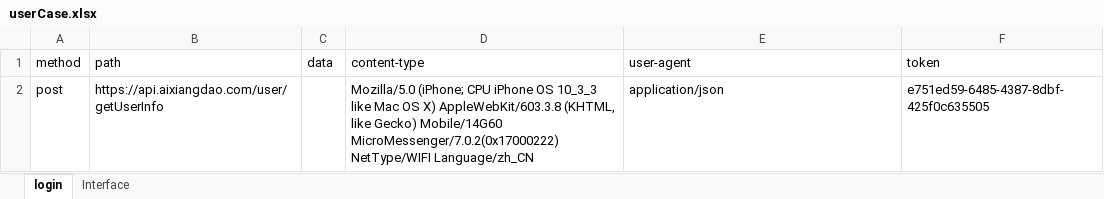
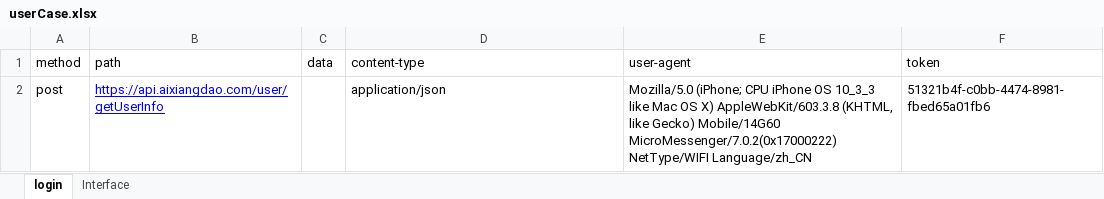
Before and after one commit to AutomatedTestingChiefSoftwareArchitect/Weidadehanghaihoubanduan, an Excel workbook: interfaceTest/testFile/userCase.xlsx, sheet login, drawn as a sheet; values as stored, in another font and other column widths than the file's, no borders; the diff names each change by its address in the sheet, - before the commit and + after, or states it on an @@ line.

```diff
--- a/interfaceTest/testFile/userCase.xlsx (sheet login)
+++ b/interfaceTest/testFile/userCase.xlsx (sheet login)
@@ B2 underline: off → on, text colour: black → #0000FF @@
-D2 (content-type): Mozilla/5.0 (iPhone; CPU iPhone OS 10_3_3 like Mac OS X) AppleWebKit/603.3.8 (KHTML, like Gecko) Mobile/14G60 MicroMessenger/7.0.2(0x17000222) NetType/WIFI Language/zh_CN
+D2 (content-type): application/json
-E2 (user-agent): application/json
+E2 (user-agent): Mozilla/5.0 (iPhone; CPU iPhone OS 10_3_3 like Mac OS X) AppleWebKit/603.3.8 (KHTML, like Gecko) Mobile/14G60 MicroMessenger/7.0.2(0x17000222) NetType/WIFI Language/zh_CN
-F2 (token): e751ed59-6485-4387-8dbf-425f0c635505
+F2 (token): 51321b4f-c0bb-4474-8981-fbed65a01fb6
```
Also changed, not shown: sheet Interface, 5 other files.
